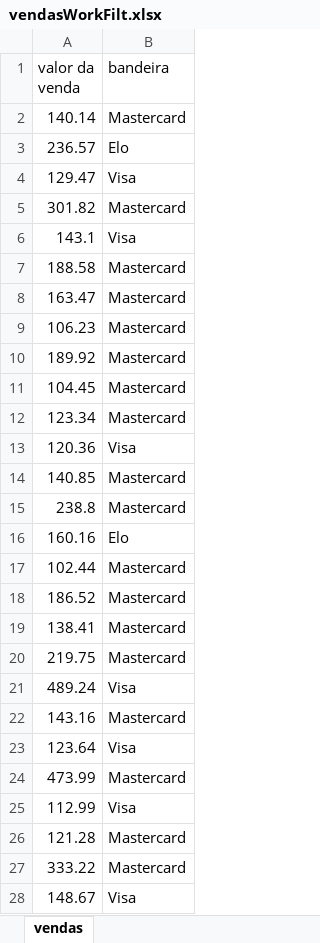
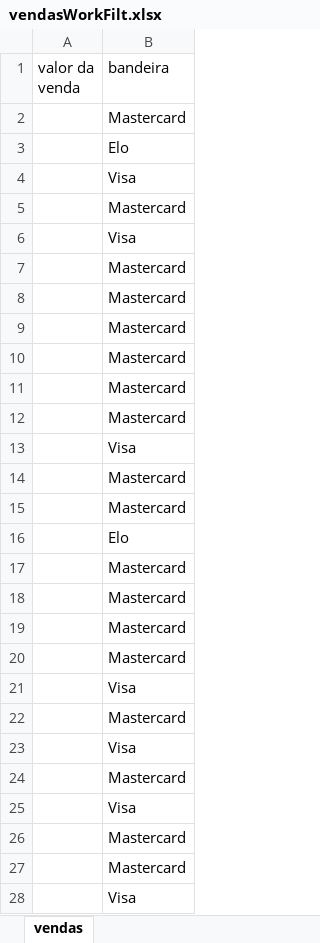
Before and after one commit to yohannmax/prj_primeiroProjeto, an Excel workbook: output/vendasWorkFilt.xlsx, sheet vendas, drawn as a sheet; only a part is shown; values as stored, in another font and other column widths than the file's, no borders; the diff covers the shown part only; the diff names each change by its address in the sheet, - before the commit and + after, or states it on an @@ line.

```diff
--- a/output/vendasWorkFilt.xlsx (sheet vendas)
+++ b/output/vendasWorkFilt.xlsx (sheet vendas)
-A2 (valor da venda): 140.14
+A2 (valor da venda): (empty)
-A3 (valor da venda): 236.57
+A3 (valor da venda): (empty)
-A4 (valor da venda): 129.47
+A4 (valor da venda): (empty)
-A5 (valor da venda): 301.82
+A5 (valor da venda): (empty)
-A6 (valor da venda): 143.1
+A6 (valor da venda): (empty)
-A7 (valor da venda): 188.58
+A7 (valor da venda): (empty)
-A8 (valor da venda): 163.47
+A8 (valor da venda): (empty)
-A9 (valor da venda): 106.23
+A9 (valor da venda): (empty)
-A10 (valor da venda): 189.92
+A10 (valor da venda): (empty)
-A11 (valor da venda): 104.45
+A11 (valor da venda): (empty)
-A12 (valor da venda): 123.34
+A12 (valor da venda): (empty)
-A13 (valor da venda): 120.36
+A13 (valor da venda): (empty)
-A14 (valor da venda): 140.85
+A14 (valor da venda): (empty)
-A15 (valor da venda): 238.8
+A15 (valor da venda): (empty)
-A16 (valor da venda): 160.16
+A16 (valor da venda): (empty)
-A17 (valor da venda): 102.44
+A17 (valor da venda): (empty)
-A18 (valor da venda): 186.52
+A18 (valor da venda): (empty)
-A19 (valor da venda): 138.41
+A19 (valor da venda): (empty)
-A20 (valor da venda): 219.75
+A20 (valor da venda): (empty)
-A21 (valor da venda): 489.24
+A21 (valor da venda): (empty)
-A22 (valor da venda): 143.16
+A22 (valor da venda): (empty)
-A23 (valor da venda): 123.64
+A23 (valor da venda): (empty)
-A24 (valor da venda): 473.99
+A24 (valor da venda): (empty)
-A25 (valor da venda): 112.99
+A25 (valor da venda): (empty)
-A26 (valor da venda): 121.28
+A26 (valor da venda): (empty)
-A27 (valor da venda): 333.22
+A27 (valor da venda): (empty)
-A28 (valor da venda): 148.67
+A28 (valor da venda): (empty)
```
Also changed, not shown: 19 edited cells elsewhere in this sheet, input/vendas.xlsx, output/vendasFiltro.xlsx, 4 other files.
